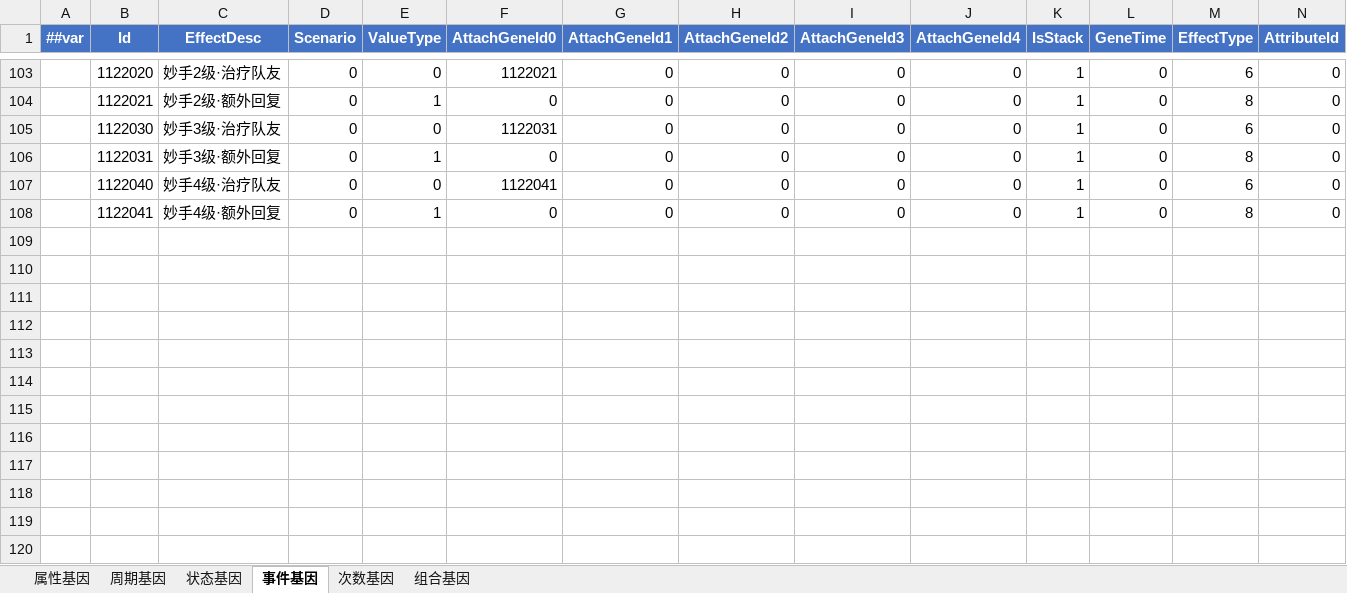
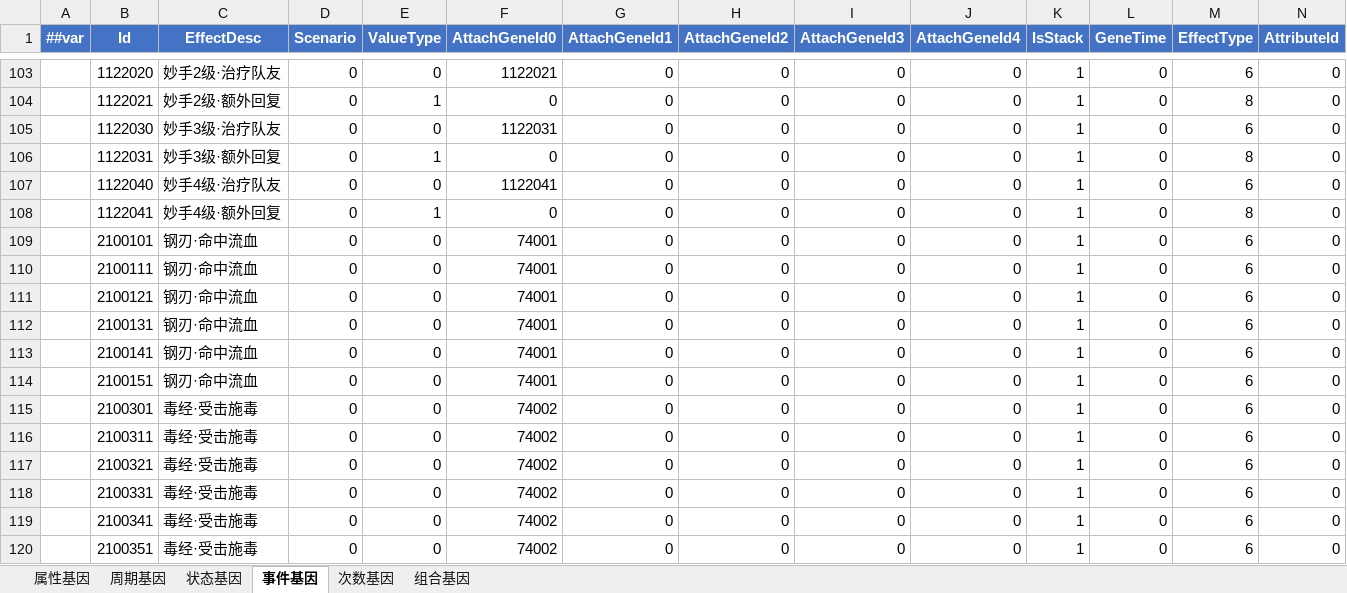
Before and after one commit to LiuXiaoBinger/MMORPG__TANMING, an Excel workbook: Luaban/MiniTemplate/Datas/#Gene.xlsx, sheet 事件基因, drawn as a sheet; only a part is shown, gaps mark what is left out; values as stored, in another font and other column widths than the file's, no borders; rows hold the shown columns only; the diff names each change by its address in the sheet, - before the commit and + after, or states it on an @@ line.

```diff
--- a/Luaban/MiniTemplate/Datas/#Gene.xlsx (sheet 事件基因)
+++ b/Luaban/MiniTemplate/Datas/#Gene.xlsx (sheet 事件基因)
+row 109:  | 2100101 | 钢刃·命中流血 | 0 | 0 | 74001 | 0 | 0 | 0 | 0 | 1 | 0 | 6 | 0
+row 110:  | 2100111 | 钢刃·命中流血 | 0 | 0 | 74001 | 0 | 0 | 0 | 0 | 1 | 0 | 6 | 0
+row 111:  | 2100121 | 钢刃·命中流血 | 0 | 0 | 74001 | 0 | 0 | 0 | 0 | 1 | 0 | 6 | 0
+row 112:  | 2100131 | 钢刃·命中流血 | 0 | 0 | 74001 | 0 | 0 | 0 | 0 | 1 | 0 | 6 | 0
+row 113:  | 2100141 | 钢刃·命中流血 | 0 | 0 | 74001 | 0 | 0 | 0 | 0 | 1 | 0 | 6 | 0
+row 114:  | 2100151 | 钢刃·命中流血 | 0 | 0 | 74001 | 0 | 0 | 0 | 0 | 1 | 0 | 6 | 0
+row 115:  | 2100301 | 毒经·受击施毒 | 0 | 0 | 74002 | 0 | 0 | 0 | 0 | 1 | 0 | 6 | 0
+row 116:  | 2100311 | 毒经·受击施毒 | 0 | 0 | 74002 | 0 | 0 | 0 | 0 | 1 | 0 | 6 | 0
+row 117:  | 2100321 | 毒经·受击施毒 | 0 | 0 | 74002 | 0 | 0 | 0 | 0 | 1 | 0 | 6 | 0
+row 118:  | 2100331 | 毒经·受击施毒 | 0 | 0 | 74002 | 0 | 0 | 0 | 0 | 1 | 0 | 6 | 0
+row 119:  | 2100341 | 毒经·受击施毒 | 0 | 0 | 74002 | 0 | 0 | 0 | 0 | 1 | 0 | 6 | 0
+row 120:  | 2100351 | 毒经·受击施毒 | 0 | 0 | 74002 | 0 | 0 | 0 | 0 | 1 | 0 | 6 | 0
```
Also changed, not shown: sheet 属性基因, sheet 状态基因, Luaban/MiniTemplate/Datas/#ItemInfo.xlsx, 42 other files.
